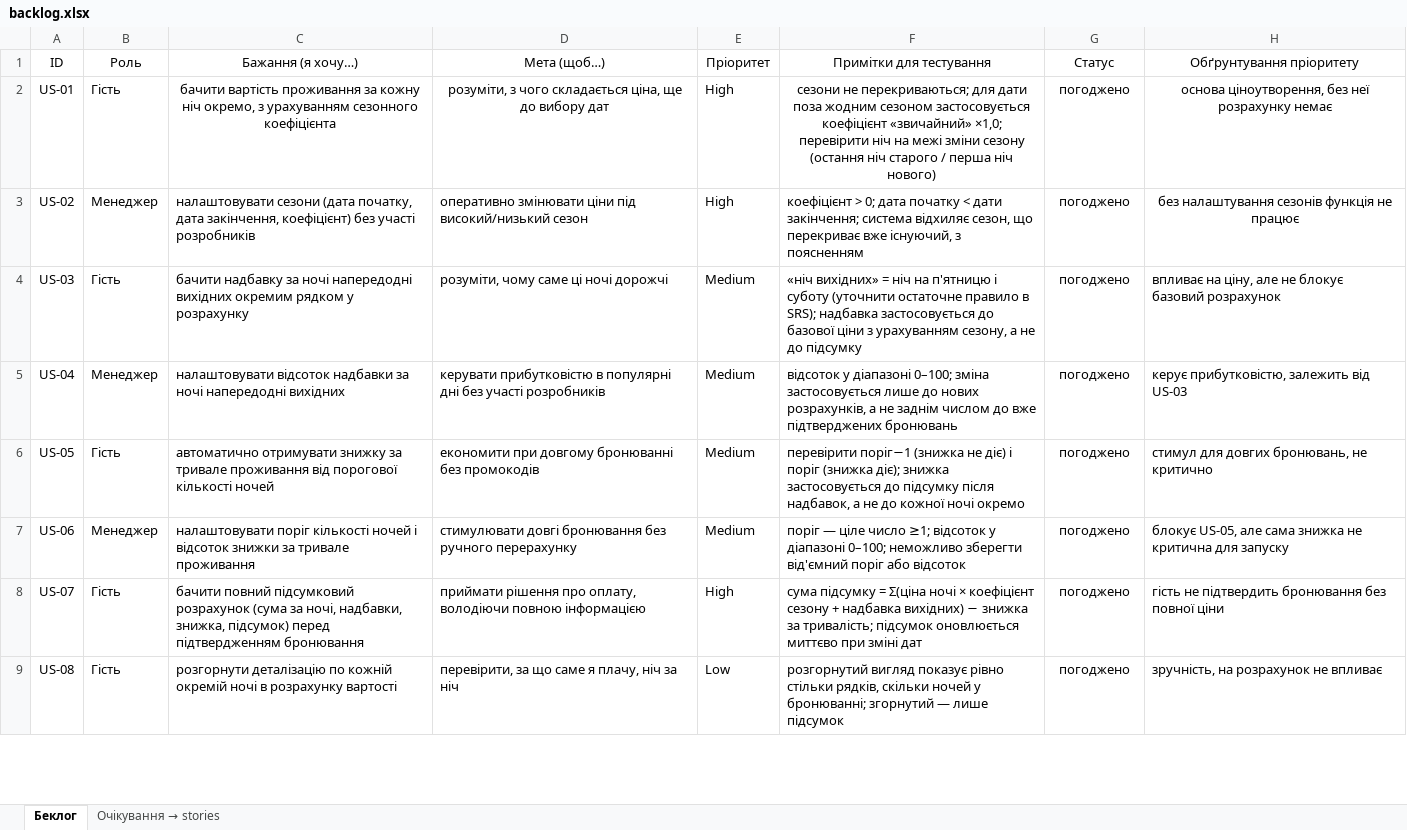
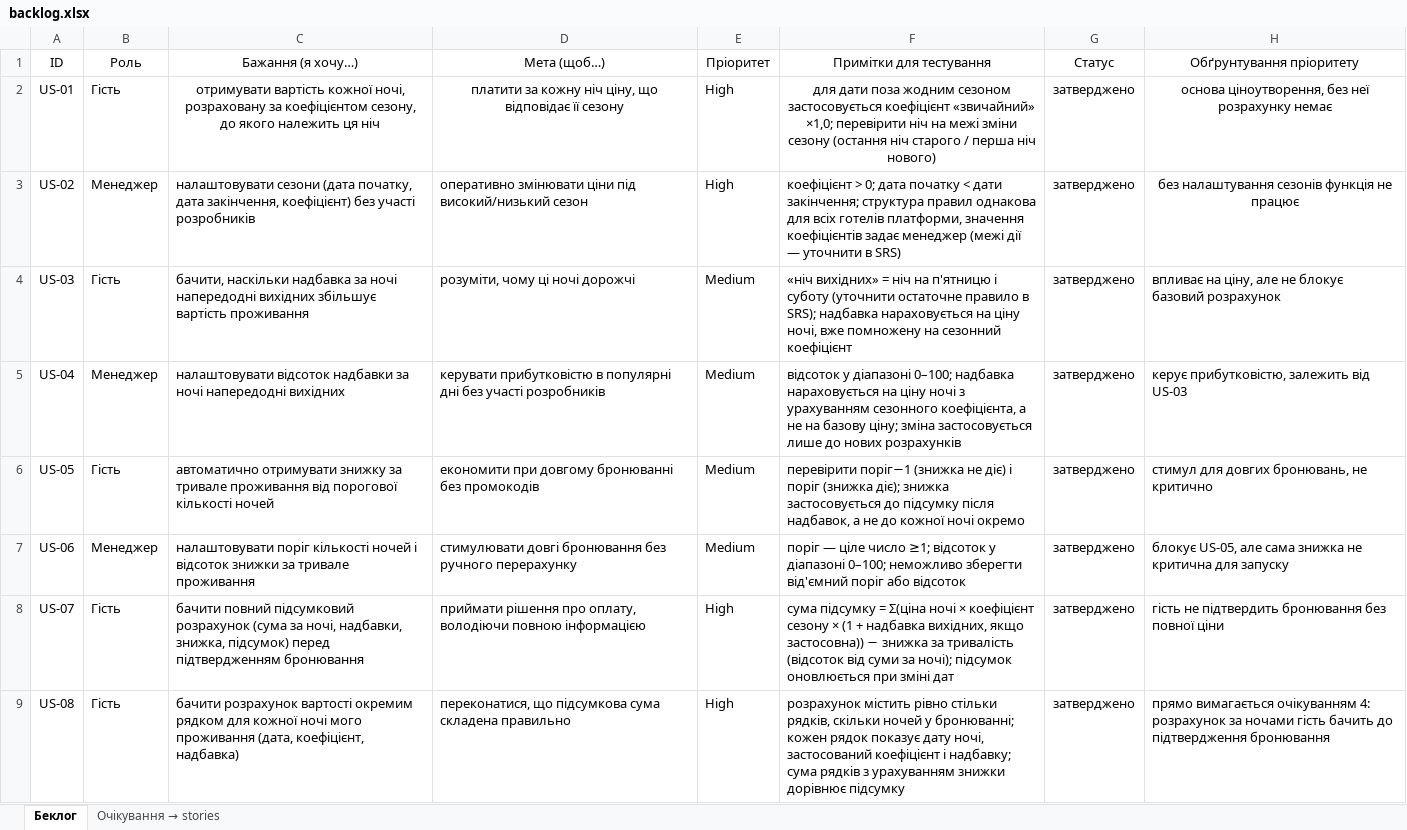
Before and after one commit to MarkKmets/Project_Staynow, an Excel workbook: docs/sprint1/bpmn/backlog.xlsx, sheet Беклог, drawn as a sheet; only a part is shown; values as stored, in another font and other column widths than the file's, no borders; conditional formats and table styles not drawn; the diff covers the shown part only; the diff names each change by its address in the sheet, - before the commit and + after, or states it on an @@ line.

Commit message:
Update backlog.xlsx

```diff
--- a/docs/sprint1/bpmn/backlog.xlsx (sheet Беклог)
+++ b/docs/sprint1/bpmn/backlog.xlsx (sheet Беклог)
-C2 (Бажання (я хочу…)): бачити вартість проживання за кожну ніч окремо, з урахуванням сезонного коефіцієнта
+C2 (Бажання (я хочу…)): отримувати вартість кожної ночі, розраховану за коефіцієнтом сезону, до якого належить ця ніч
-D2 (Мета (щоб…)): розуміти, з чого складається ціна, ще до вибору дат
+D2 (Мета (щоб…)): платити за кожну ніч ціну, що відповідає її сезону
-F2 (Примітки для тестування): сезони не перекриваються; для дати…
+F2 (Примітки для тестування): для дати…
-G2:G9 (Статус): погоджено
+G2:G9 (Статус): затверджено
-F3 (Примітки для тестування): …дати закінчення; система відхиляє сезон, що перекриває вже існуючий, з поясненням
+F3 (Примітки для тестування): …дати закінчення; структура правил однакова для всіх готелів платформи, значення коефіцієнтів задає менеджер (межі дії — уточнити в SRS)
-C4 (Бажання (я хочу…)): бачити надбавку за ночі напередодні вихідних окремим рядком у розрахунку
+C4 (Бажання (я хочу…)): бачити, наскільки надбавка за ночі напередодні вихідних збільшує вартість проживання
-D4 (Мета (щоб…)): розуміти, чому саме ці ночі дорожчі
+D4 (Мета (щоб…)): розуміти, чому ці ночі дорожчі
-F4 (Примітки для тестування): …SRS); надбавка застосовується до базової ціни з урахуванням сезону, а не до підсумку
+F4 (Примітки для тестування): …SRS); надбавка нараховується на ціну ночі, вже помножену на сезонний коефіцієнт
-F5 (Примітки для тестування): …діапазоні 0–100; зміна застосовується лише до нових розрахунків, а не заднім числом до вже підтверджених бронювань
+F5 (Примітки для тестування): …діапазоні 0–100; надбавка нараховується на ціну ночі з урахуванням сезонного коефіцієнта, а не на базову ціну; зміна застосовується лише до нових розрахунків
-F8 (Примітки для тестування): …коефіцієнт сезону + надбавка вихідних) − знижка за тривалість; підсумок оновлюється миттєво при зміні…
+F8 (Примітки для тестування): …коефіцієнт сезону × (1 + надбавка вихідних, якщо застосовна)) − знижка за тривалість (відсоток від суми за ночі); підсумок оновлюється при зміні…
-C9 (Бажання (я хочу…)): розгорнути деталізацію по кожній окремій ночі в розрахунку вартості
+C9 (Бажання (я хочу…)): бачити розрахунок вартості окремим рядком для кожної ночі мого проживання (дата, коефіцієнт, надбавка)
-D9 (Мета (щоб…)): перевірити, за що саме я плачу, ніч за ніч
+D9 (Мета (щоб…)): переконатися, що підсумкова сума складена правильно
-E9 (Пріоритет): Low
+E9 (Пріоритет): High
-F9 (Примітки для тестування): розгорнутий вигляд показує рівно стільки рядків, скільки ночей у бронюванні; згорнутий — лише підсумок
+F9 (Примітки для тестування): розрахунок містить рівно стільки рядків, скільки ночей у бронюванні; кожен рядок показує дату ночі, застосований коефіцієнт і надбавку; сума рядків з урахуванням знижки дорівнює підсумку
-H9 (Обґрунтування пріоритету): зручність, на розрахунок не впливає
+H9 (Обґрунтування пріоритету): прямо вимагається очікуванням 4: розрахунок за ночами гість бачить до підтвердження бронювання
```
Also changed, not shown: 11 edited cells elsewhere in this sheet, sheet Очікування → stories.
